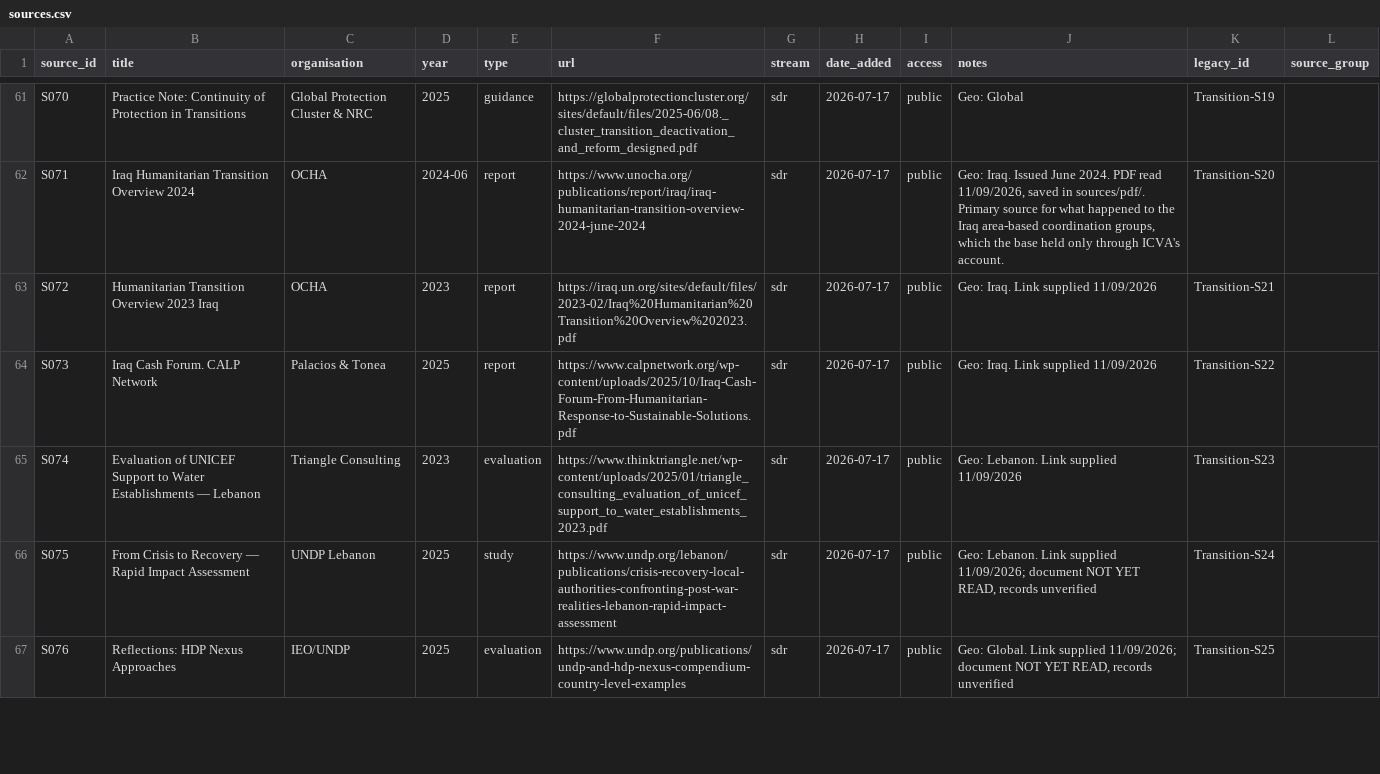
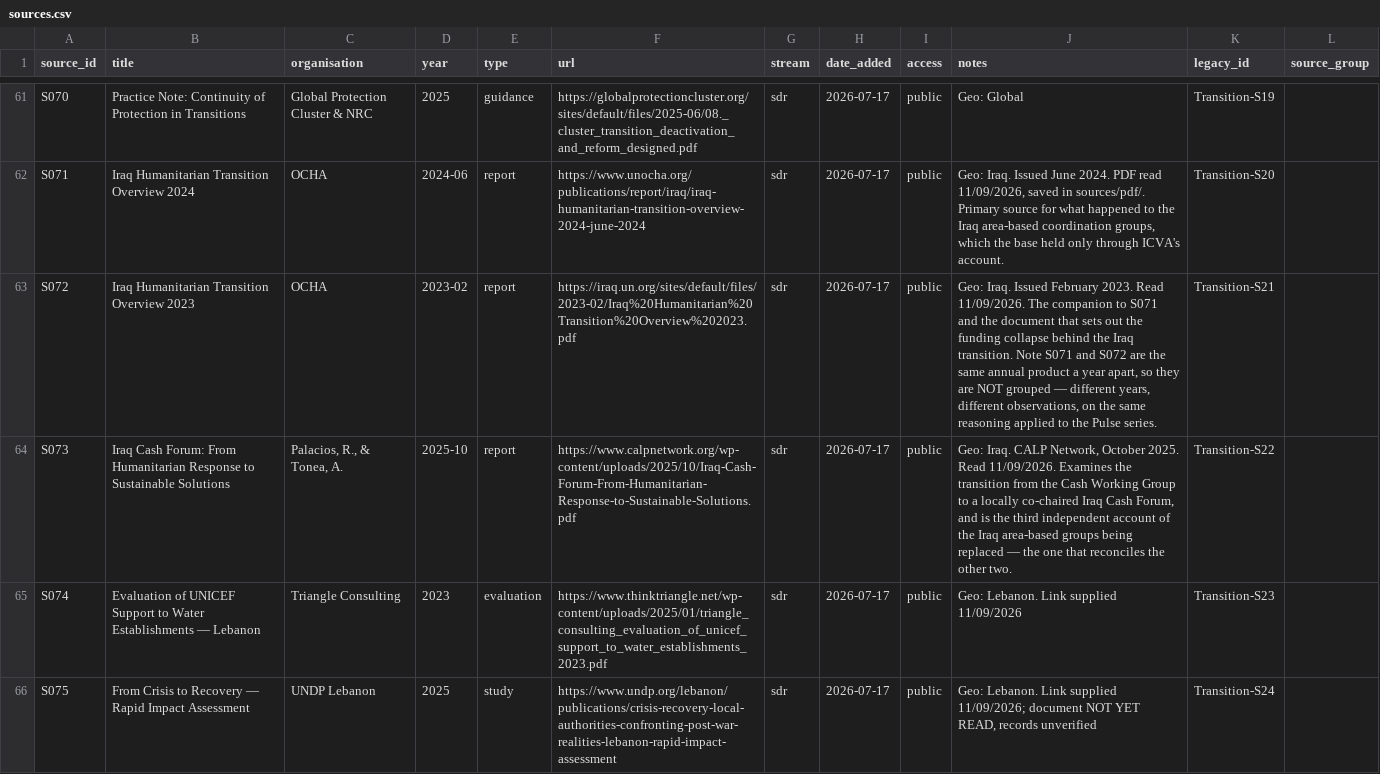
Before and after one commit to workmichelecitton/gwc-abc-transition-evidence, a CSV file: data/sources.csv, drawn as a sheet; only a part is shown, gaps mark what is left out; the shorter side is filled out with more unchanged rows.

Commit message:
Iraq block, part 2: three sources on one transition, and a discrepancy resolved
S072, the 2023 transition overview, verifies the funding collapse exactly:
$1.8 billion in 2016 to $265 million in 2022, which the document itself says is
insufficient to maintain core services in the camps or fill gaps in public
services.

E0307 only half survived. The exclusion of families with real or perceived
affiliation to extremist groups is documented at length — barriers to civil
documentation, over 430,000 individuals lacking a core document, barriers to
return. The claim that government directives forced premature returns is not
stated; the document records closures, secondary displacement and failed returns
without attributing them to directives. The statement is now only the half the
source carries.

S073, the CALP review of the Iraq Cash Forum, verifies two records almost word
for word — the transition driven by funding limitations rather than national
readiness, and language barriers and untranslated material excluding local
organisations.

Its third record is the useful one. The base was carrying a discrepancy: OCHA
said the area-based groups were phased out in 2023, ICVA said the Resident
Coordinator abolished them in 2024 with forums in six governorates. This source
reconciles them — eight structures until 2023, seven forums since 2024, and it
names all seven governorates. Both earlier accounts were right about different
ends of the same transition.

F1957 now has three sources. The record that had been sitting on it claimed
appointing local NGOs as co-chairs measurably increases participation, which
this document does not measure, so that claim is gone and the reconciliation
takes its place.

```diff
--- a/data/sources.csv
+++ b/data/sources.csv
@@ -62,4 +62,4 @@ S070,Practice Note: Continuity of Protection in Transitions,Global Protection Cl
 S071,Iraq Humanitarian Transition Overview 2024,OCHA,2024-06,report,https://www.unocha.org/publications/report/iraq/iraq-humanitarian-transition-overview-2024-june-2024,sdr,2026-07-17,public,"Geo: Iraq. Issued June 2024. PDF read 11/09/2026, saved in sources/pdf/. Primary source for what happened to the Iraq area-based coordination groups, which the base held only through ICVA's account.",Transition-S20,
-S072,Humanitarian Transition Overview 2023 Iraq,OCHA,2023,report,https://iraq.un.org/sites/default/files/2023-02/Iraq%20Humanitarian%20Transition%20Overview%202023.pdf,sdr,2026-07-17,public,Geo: Iraq. Link supplied 11/09/2026,Transition-S21,
-S073,Iraq Cash Forum. CALP Network,Palacios & Tonea,2025,report,https://www.calpnetwork.org/wp-content/uploads/2025/10/Iraq-Cash-Forum-From-Humanitarian-Response-to-Sustainable-Solutions.pdf,sdr,2026-07-17,public,Geo: Iraq. Link supplied 11/09/2026,Transition-S22,
+S072,Iraq Humanitarian Transition Overview 2023,OCHA,2023-02,report,https://iraq.un.org/sites/default/files/2023-02/Iraq%20Humanitarian%20Transition%20Overview%202023.pdf,sdr,2026-07-17,public,"Geo: Iraq. Issued February 2023. Read 11/09/2026. The companion to S071 and the document that sets out the funding collapse behind the Iraq transition. Note S071 and S072 are the same annual product a year apart, so they are NOT grouped — different years, different observations, on the same reasoning applied to the Pulse series.",Transition-S21,
+S073,Iraq Cash Forum: From Humanitarian Response to Sustainable Solutions,"Palacios, R., & Tonea, A.",2025-10,report,https://www.calpnetwork.org/wp-content/uploads/2025/10/Iraq-Cash-Forum-From-Humanitarian-Response-to-Sustainable-Solutions.pdf,sdr,2026-07-17,public,"Geo: Iraq. CALP Network, October 2025. Read 11/09/2026. Examines the transition from the Cash Working Group to a locally co-chaired Iraq Cash Forum, and is the third independent account of the Iraq area-based groups being replaced — the one that reconciles the other two.",Transition-S22,
 S074,Evaluation of UNICEF Support to Water Establishments — Lebanon,Triangle Consulting,2023,evaluation,https://www.thinktriangle.net/wp-content/uploads/2025/01/triangle_consulting_evaluation_of_unicef_support_to_water_establishments_2023.pdf,sdr,2026-07-17,public,Geo: Lebanon. Link supplied 11/09/2026,Transition-S23,
```
Also changed, not shown: data/evidence.csv, 2 other files.
